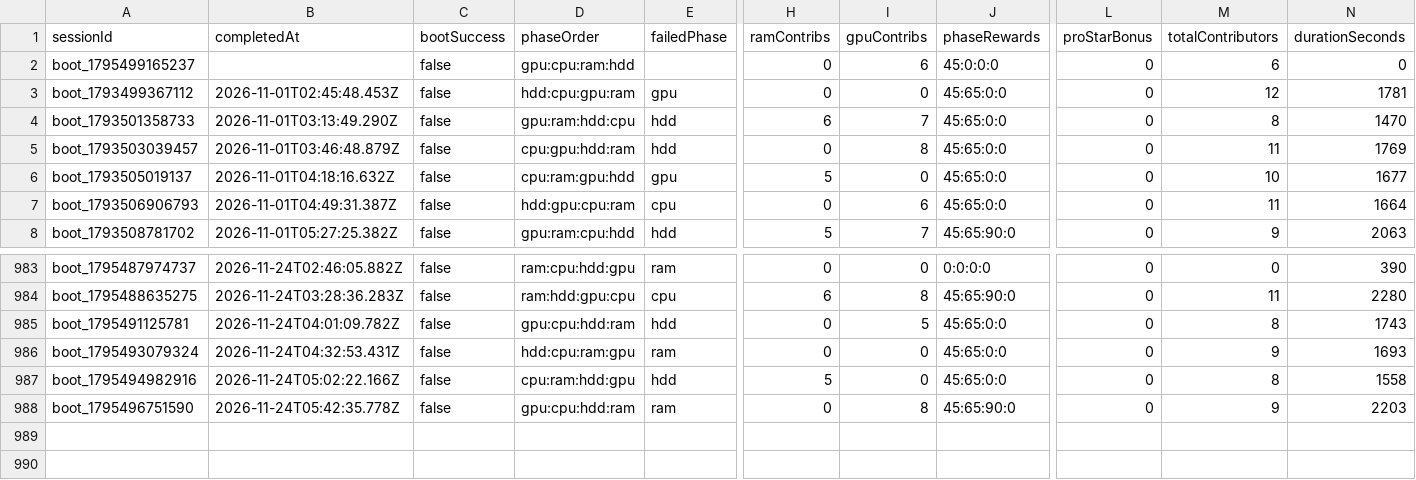
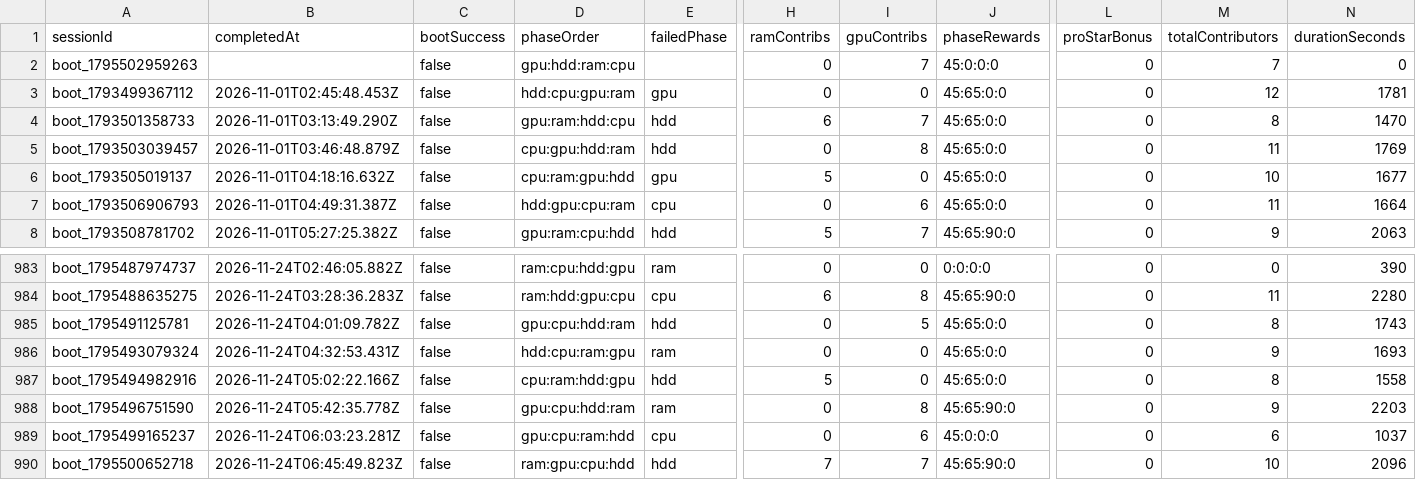
Before and after one commit to zosky/zoskyCube-archive, a CSV file: data/bootloop-sessions-2026-11.csv, drawn as a sheet; only a part is shown, gaps mark what is left out; rows hold the shown columns only; the diff names each change by its address in the sheet, - before the commit and + after, or states it on an @@ line.

```diff
--- a/data/bootloop-sessions-2026-11.csv
+++ b/data/bootloop-sessions-2026-11.csv
-A2 (sessionId): boot_1795499165237
+A2 (sessionId): boot_1795502959263
-D2 (phaseOrder): gpu:cpu:ram:hdd
+D2 (phaseOrder): gpu:hdd:ram:cpu
-I2 (gpuContribs): 6
+I2 (gpuContribs): 7
-M2 (totalContributors): 6
+M2 (totalContributors): 7
+row 989: boot_1795499165237 | 2026-11-24T06:03:23.281Z | false | gpu:cpu:ram:hdd | cpu | 0 | 6 | 45:0:0:0 | 0 | 6 | 1037
+row 990: boot_1795500652718 | 2026-11-24T06:45:49.823Z | false | ram:gpu:cpu:hdd | hdd | 7 | 7 | 45:65:90:0 | 0 | 10 | 2096
```
Also changed, not shown: data/bootloop-handouts-2026-11.csv, data/gauntlet-votes-2026-11.csv, 4 other files.
